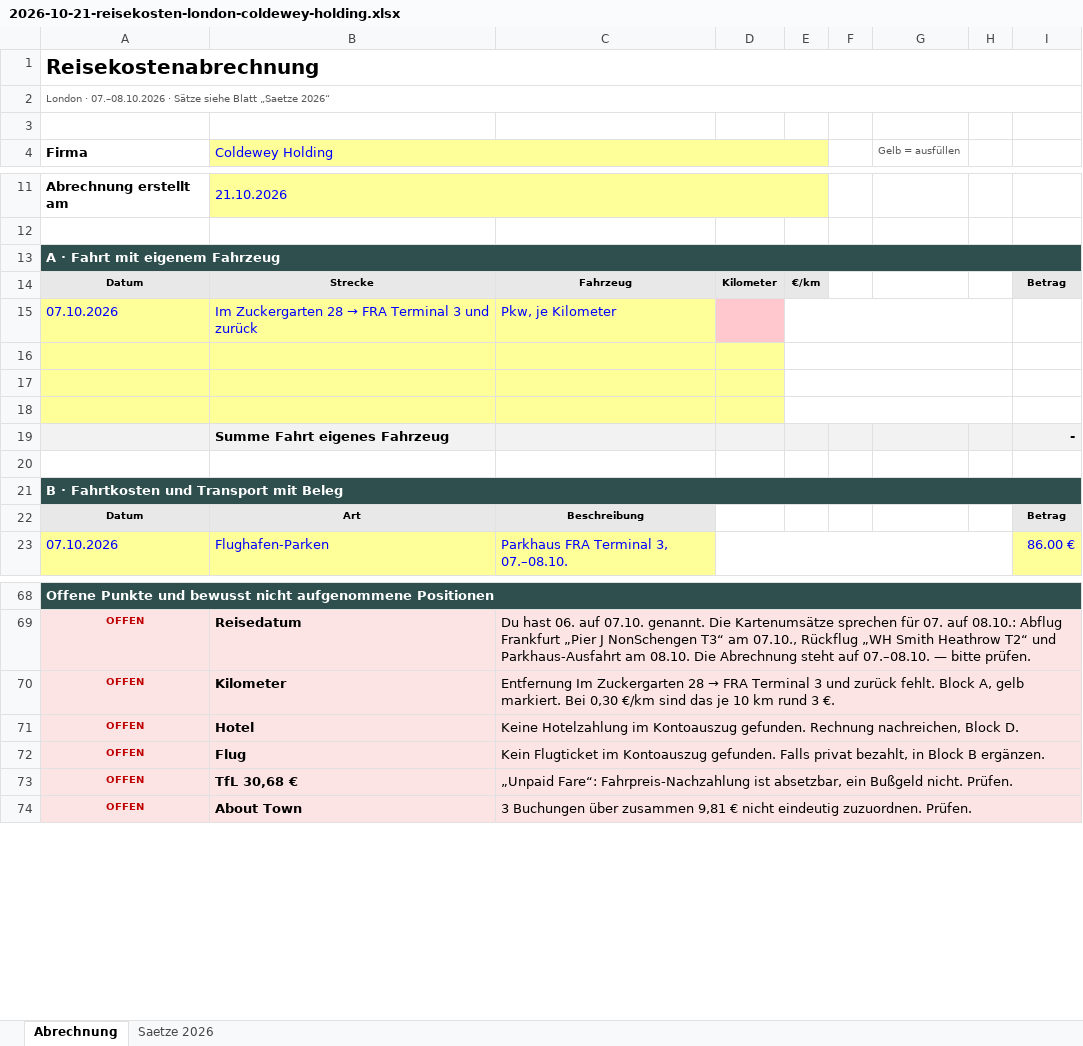
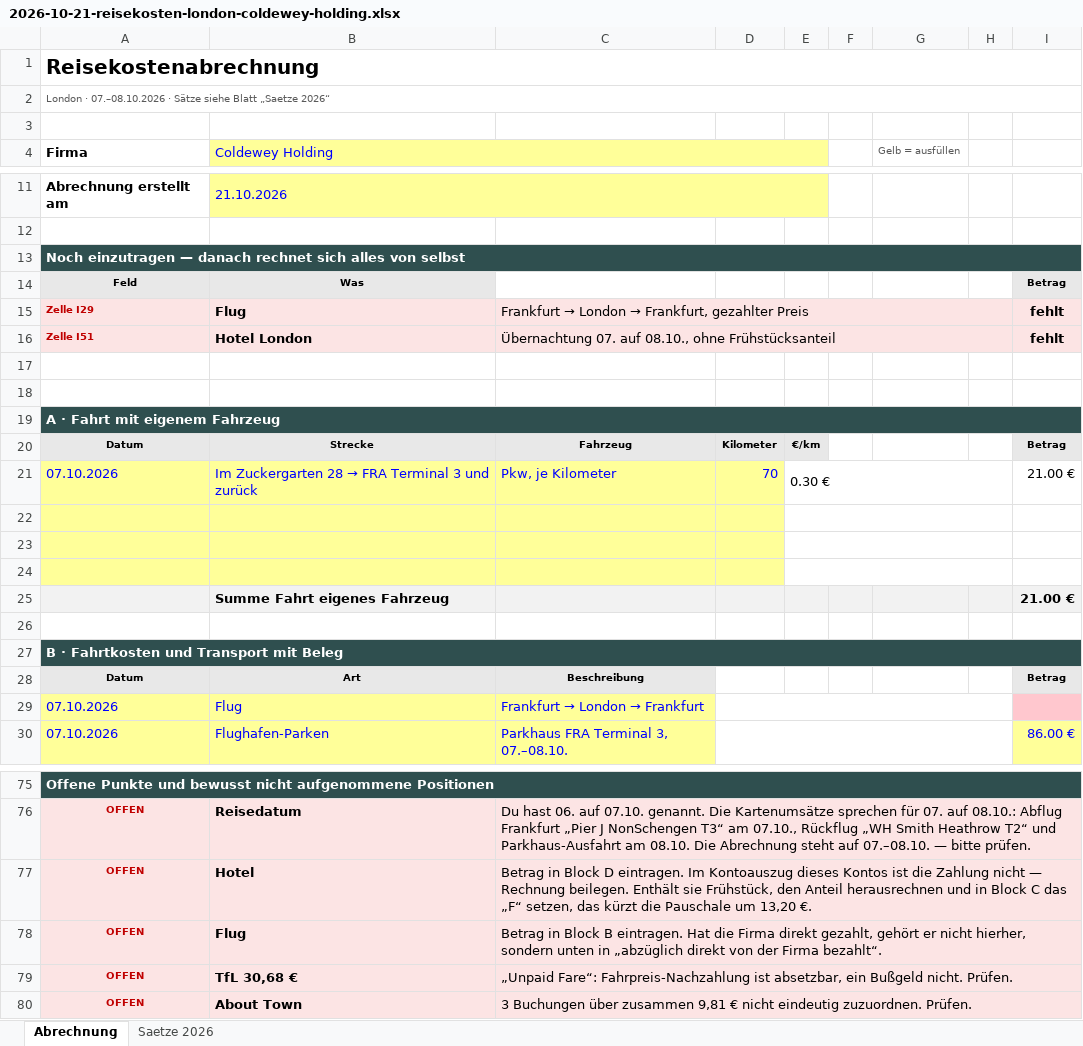
Before and after one commit to sascha-gif/brain, an Excel workbook: 10_Output/2026-10-21-reisekosten-london-coldewey-holding.xlsx, sheet Abrechnung, drawn as a sheet; only a part is shown, gaps mark what is left out; values as stored, in another font and other column widths than the file's, no borders; removed rows and columns are numbered as before the commit, all else as after; the diff covers the shown part only; the diff names each change by its address in the sheet, - before the commit and + after, or states it on an @@ line.

```diff
--- a/10_Output/2026-10-21-reisekosten-london-coldewey-holding.xlsx (sheet Abrechnung)
+++ b/10_Output/2026-10-21-reisekosten-london-coldewey-holding.xlsx (sheet Abrechnung)
+row 13: Noch einzutragen — danach rechnet sich alles von selbst
+row 14: Feld | Was |  |  |  |  |  |  | Betrag
+row 15: Zelle I29 | Flug | Frankfurt → London → Frankfurt, gezahlter Preis |  |  |  |  |  | fehlt
+row 16: Zelle I51 | Hotel London | Übernachtung 07. auf 08.10., ohne Frühstücksanteil |  |  |  |  |  | fehlt
+row 17: (empty)
+row 18: (empty)
-D21: (empty)
+D21: 70
-D21 fill: #FFC7CE
+D21 fill: #FFFF99
-E21: (empty)
+E21: 0.30 €
-I21: (empty)
+I21: 21.00 €
-I25: -
+I25: 21.00 €
+row 29: 07.10.2026 | Flug | Frankfurt → London → Frankfurt
-row 70: OFFEN | Kilometer | Entfernung Im Zuckergarten 28 → FRA Terminal 3 und zurück fehlt. Block A, gelb markiert. Bei 0,30 €/km sind das je 10 km rund 3 €.
-C77: Keine Hotelzahlung im Kontoauszug gefunden. Rechnung nachreichen, Block D.
+C77: Betrag in Block D eintragen. Im Kontoauszug dieses Kontos ist die Zahlung nicht — Rechnung beilegen. Enthält sie Frühstück, den Anteil herausrechnen und in Block C das „F“ setzen, das kürzt die Pauschale um 13,20 €.
-C78: Kein Flugticket im Kontoauszug gefunden. Falls privat bezahlt, in Block B ergänzen.
+C78: Betrag in Block B eintragen. Hat die Firma direkt gezahlt, gehört er nicht hierher, sondern unten in „abzüglich direkt von der Firma bezahlt“.
```
Also changed, not shown: 2 edited cells elsewhere in this sheet, formulas that keep their value, templates/reisekostenabrechnung-vorlage.xlsx, 1 other file.
